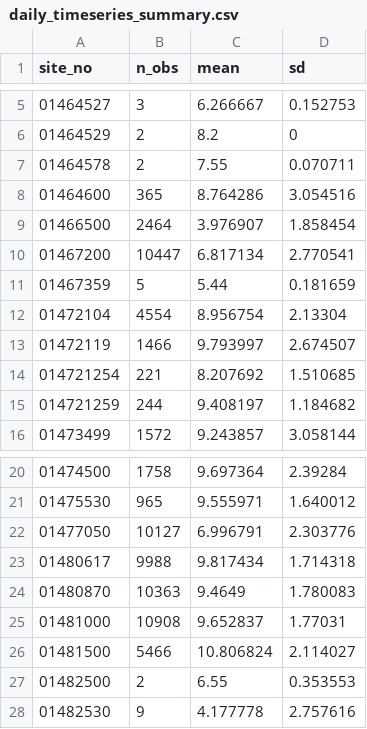
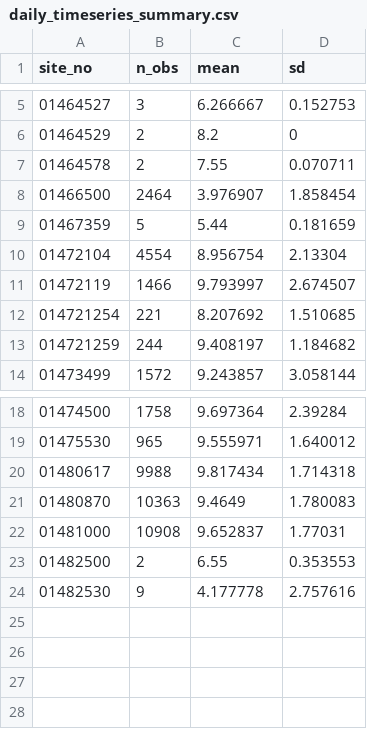
Before and after one commit to USGS-R/drb-do-ml, a CSV file: 1_fetch/log/daily_timeseries_summary.csv, drawn as a sheet; only a part is shown, gaps mark what is left out.

```diff
--- a/1_fetch/log/daily_timeseries_summary.csv
+++ b/1_fetch/log/daily_timeseries_summary.csv
@@ -7,5 +7,3 @@ site_no,n_obs,mean,sd
 01464578,2,7.55,0.070711
-01464600,365,8.764286,3.054516
 01466500,2464,3.976907,1.858454
-01467200,10447,6.817134,2.770541
 01467359,5,5.44,0.181659
@@ -21,3 +19,2 @@ site_no,n_obs,mean,sd
 01475530,965,9.555971,1.640012
-01477050,10127,6.996791,2.303776
 01480617,9988,9.817434,1.714318
@@ -25,3 +22,2 @@ site_no,n_obs,mean,sd
 01481000,10908,9.652837,1.77031
-01481500,5466,10.806824,2.114027
 01482500,2,6.55,0.353553
```
Also changed, not shown: 1_fetch/log/inst_timeseries_summary.csv, 2_process/log/sitelist_summary.csv.
